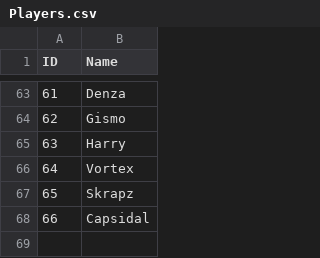
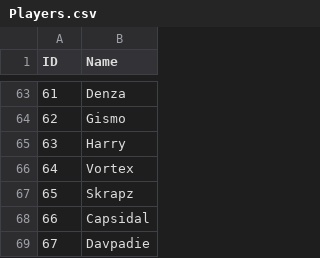
Before and after one commit to olliestanley/codstats, a CSV file: data/Players.csv, drawn as a sheet; only a part is shown, gaps mark what is left out.

```diff
--- a/data/Players.csv
+++ b/data/Players.csv
@@ -68 +68,2 @@ ID,Name
 66,Capsidal
+67,Davpadie
```
Also changed, not shown: data/Games.csv, data/Matches.csv, 2 other files.
